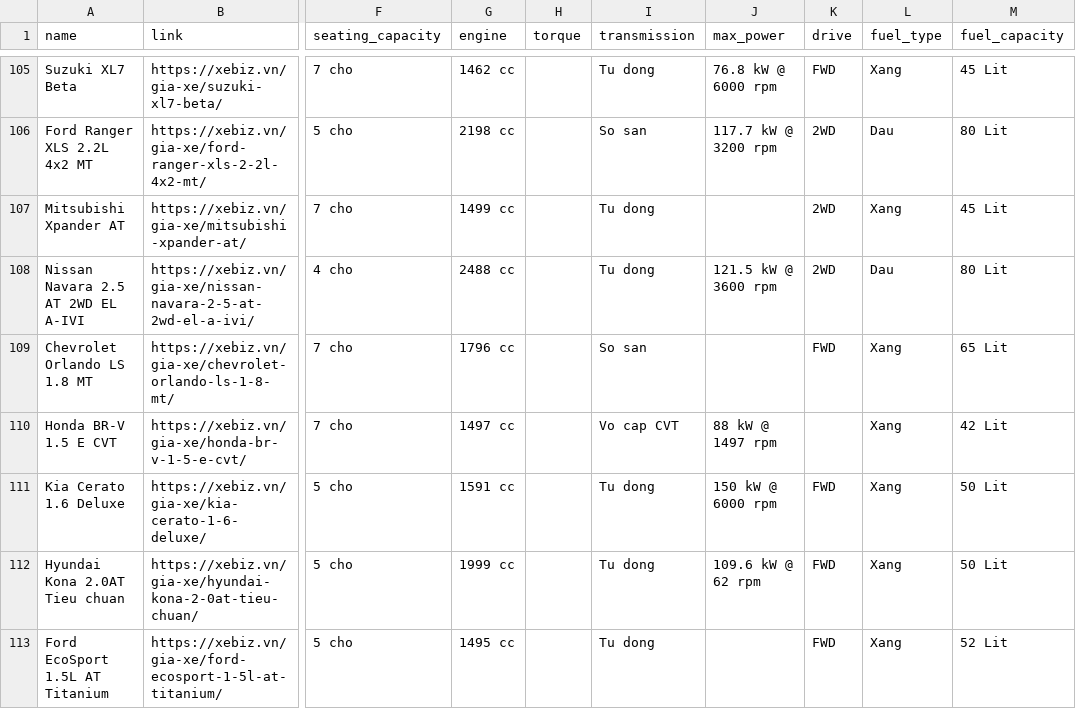
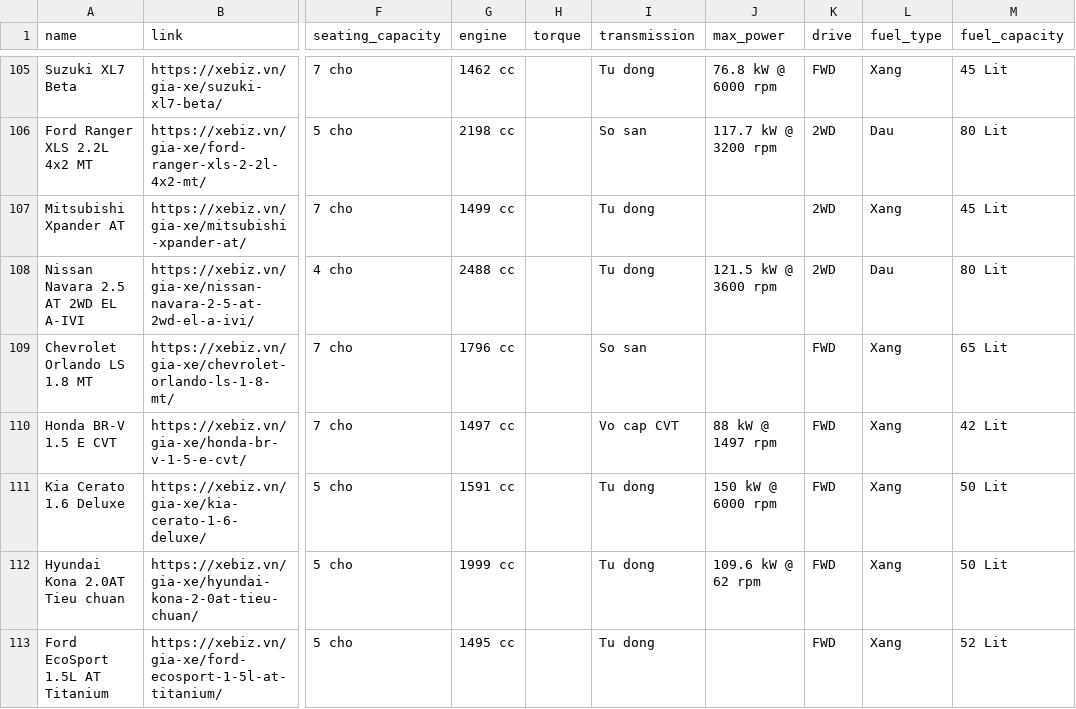
Before and after one commit to TLMHoang-AI/Car_Price_Prediction, a CSV file: Used cars prediction/dataset/new_cars_full_data.csv, drawn as a sheet; only a part is shown, gaps mark what is left out; the diff covers the shown part only; the diff names each change by its address in the sheet, - before the commit and + after, or states it on an @@ line.

```diff
--- a/Used cars prediction/dataset/new_cars_full_data.csv
+++ b/Used cars prediction/dataset/new_cars_full_data.csv
-K110 (drive): (empty)
+K110 (drive): FWD
```
Also changed, not shown: 13 edited cells elsewhere in this file, 17 other files.
